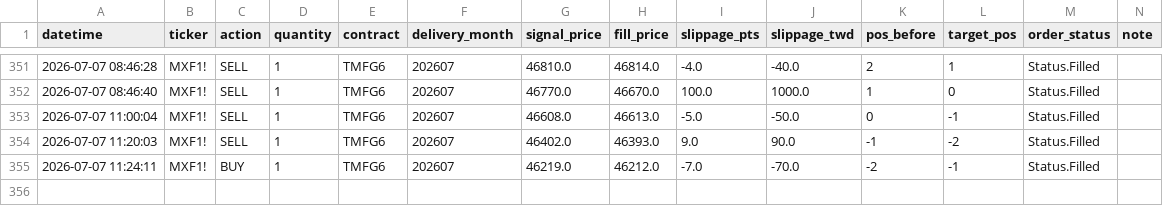
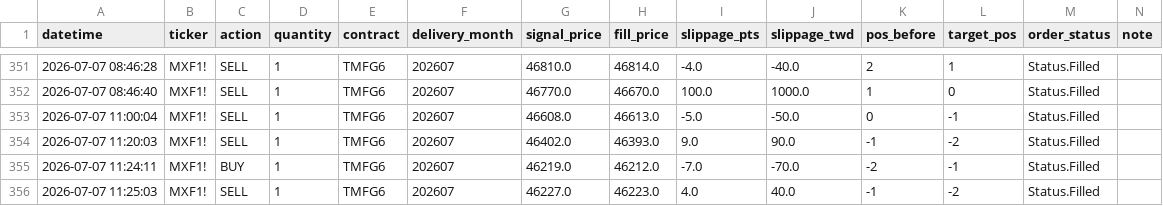
Before and after one commit to KevinYang515/trading-dashboard, a CSV file: logs/trade_records.csv, drawn as a sheet; only a part is shown, gaps mark what is left out.

```diff
--- a/logs/trade_records.csv
+++ b/logs/trade_records.csv
@@ -355 +355,2 @@
 2026-07-07 11:24:11,MXF1!,BUY,1,TMFG6,202607,46219.0,46212.0,-7.0,-70.0,-2,-1,Status.Filled,
+2026-07-07 11:25:03,MXF1!,SELL,1,TMFG6,202607,46227.0,46223.0,4.0,40.0,-1,-2,Status.Filled,
```
Also changed, not shown: logs/webhook_raw.csv.
